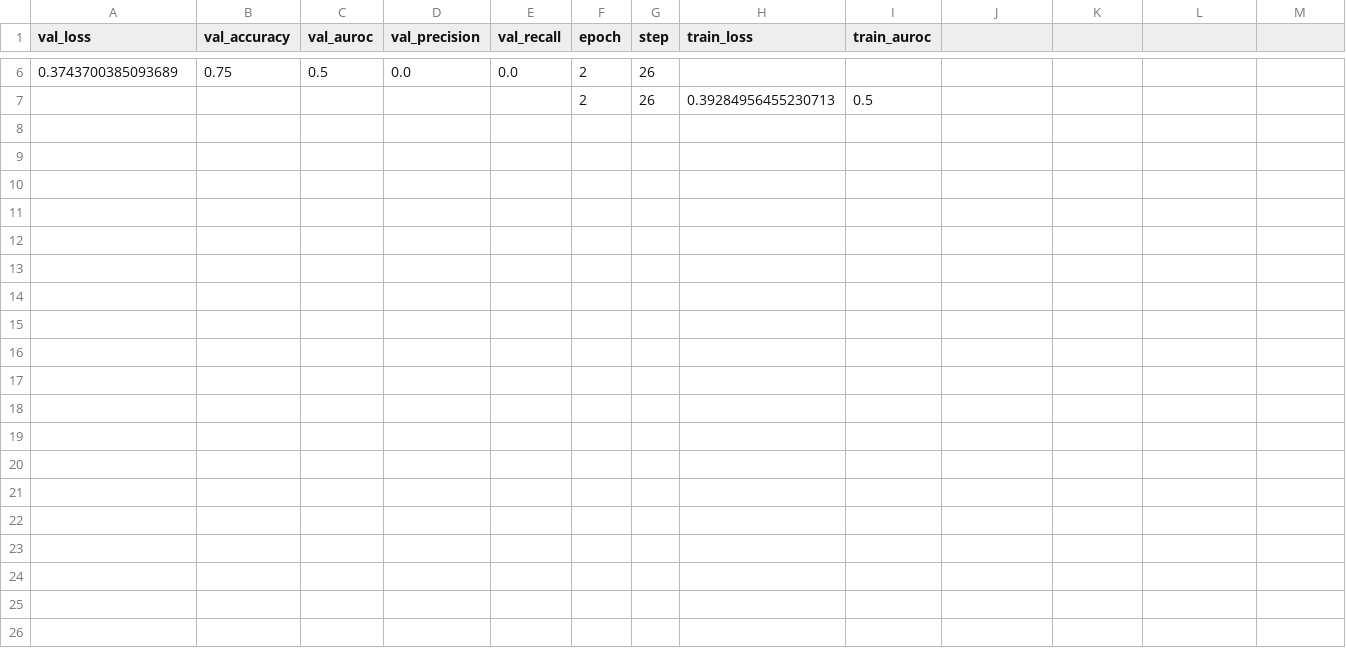
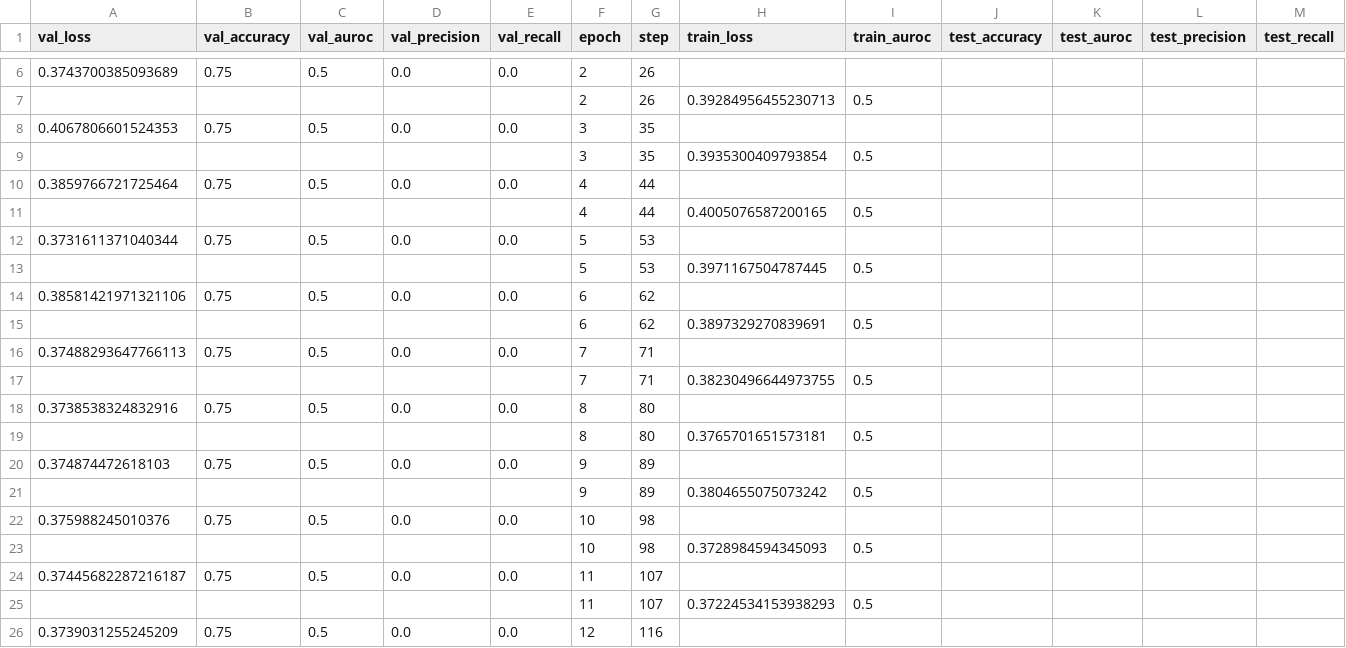
Before and after one commit to minesamaro/pipeline_template_pl, a CSV file: experiment_results/experiment_98/version_4/datafold_/metrics.csv, drawn as a sheet; only a part is shown, gaps mark what is left out; the diff covers the shown part only.

```diff
--- a/experiment_results/experiment_98/version_4/datafold_/metrics.csv
+++ b/experiment_results/experiment_98/version_4/datafold_/metrics.csv
@@ -1 +1 @@
-val_loss,val_accuracy,val_auroc,val_precision,val_recall,epoch,step,train_loss,train_auroc
+val_loss,val_accuracy,val_auroc,val_precision,val_recall,epoch,step,train_loss,train_auroc,test_accuracy,test_auroc,test_precision,test_recall
@@ -7,0 +8,19 @@ val_loss,val_accuracy,val_auroc,val_precision,val_recall,epoch,step,train_loss,t
+0.4067806601524353,0.75,0.5,0.0,0.0,3,35,,,,,,
+,,,,,3,35,0.3935300409793854,0.5,,,,
+0.3859766721725464,0.75,0.5,0.0,0.0,4,44,,,,,,
+,,,,,4,44,0.4005076587200165,0.5,,,,
+0.3731611371040344,0.75,0.5,0.0,0.0,5,53,,,,,,
+,,,,,5,53,0.3971167504787445,0.5,,,,
+0.38581421971321106,0.75,0.5,0.0,0.0,6,62,,,,,,
+,,,,,6,62,0.3897329270839691,0.5,,,,
+0.37488293647766113,0.75,0.5,0.0,0.0,7,71,,,,,,
+,,,,,7,71,0.38230496644973755,0.5,,,,
+0.3738538324832916,0.75,0.5,0.0,0.0,8,80,,,,,,
+,,,,,8,80,0.3765701651573181,0.5,,,,
+0.374874472618103,0.75,0.5,0.0,0.0,9,89,,,,,,
+,,,,,9,89,0.3804655075073242,0.5,,,,
+0.375988245010376,0.75,0.5,0.0,0.0,10,98,,,,,,
+,,,,,10,98,0.3728984594345093,0.5,,,,
+0.37445682287216187,0.75,0.5,0.0,0.0,11,107,,,,,,
+,,,,,11,107,0.37224534153938293,0.5,,,,
+0.3739031255245209,0.75,0.5,0.0,0.0,12,116,,,,,,
```
Also changed, not shown: 10 added rows elsewhere in this file, 52 other files.
